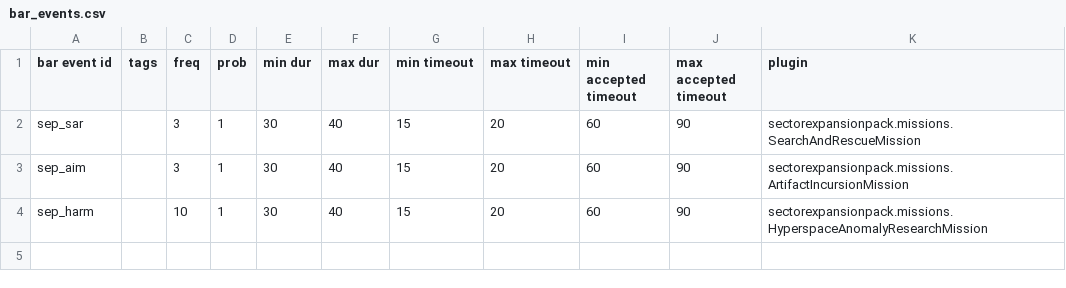
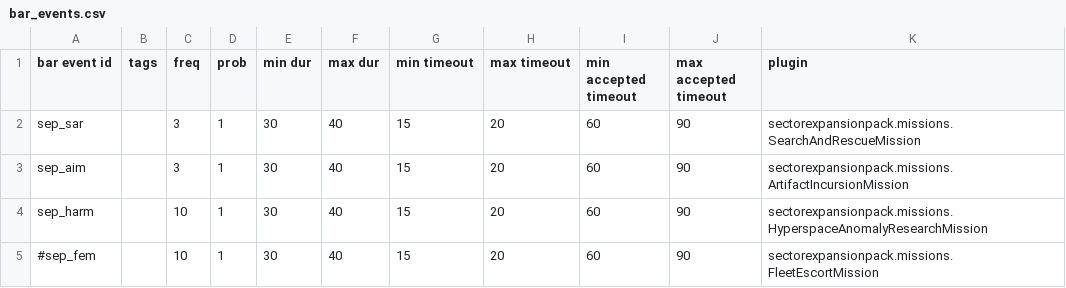
Before and after one commit to AudaxLudos/sector-expansion-pack, a CSV file: data/campaign/bar_events.csv, drawn as a sheet; the diff names each change by its address in the sheet, - before the commit and + after, or states it on an @@ line.

```diff
--- a/data/campaign/bar_events.csv
+++ b/data/campaign/bar_events.csv
+row 5: #sep_fem |  | 10 | 1 | 30 | 40 | 15 | 20 | 60 | 90 | sectorexpansionpack.missions.FleetEscortMission
```
Also changed, not shown: data/campaign/person_missions.csv, data/campaign/rules.csv, 3 other files.
